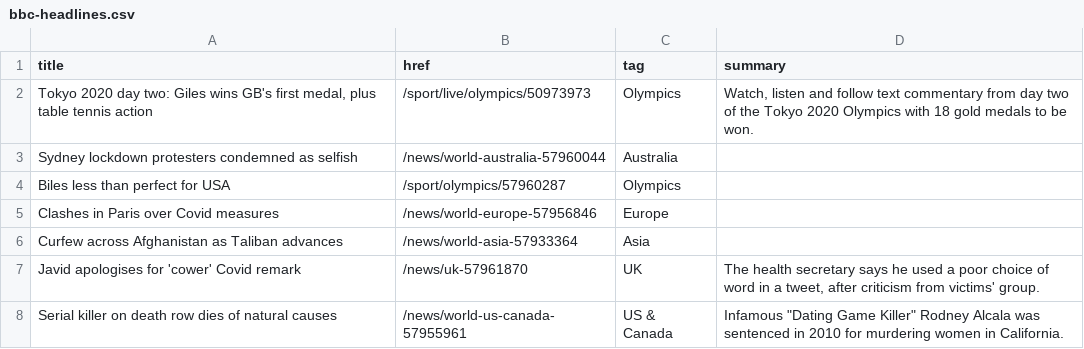
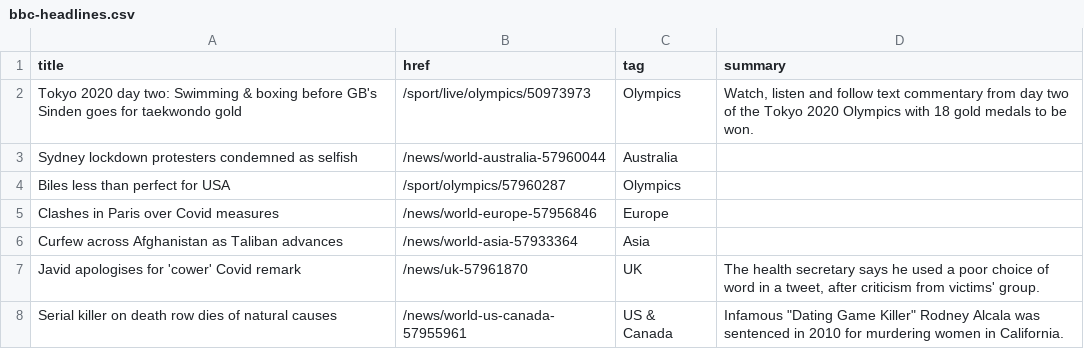
Before and after one commit to Suhailhassanbhat/Covid_Data_Scraper, a CSV file: bbc-headlines.csv, drawn as a sheet; only a part is shown.

```diff
--- a/bbc-headlines.csv
+++ b/bbc-headlines.csv
@@ -1,3 +1,3 @@
 title,href,tag,summary
-"Tokyo 2020 day two: Giles wins GB's first medal, plus table tennis action",/sport/live/olympics/50973973,Olympics,"Watch, listen and follow text commentary from day two of the Tokyo 2020 Olympics with 18 gold medals to be won."
+Tokyo 2020 day two: Swimming & boxing before GB's Sinden goes for taekwondo gold,/sport/live/olympics/50973973,Olympics,"Watch, listen and follow text commentary from day two of the Tokyo 2020 Olympics with 18 gold medals to be won."
 Sydney lockdown protesters condemned as selfish,/news/world-australia-57960044,Australia,
```
